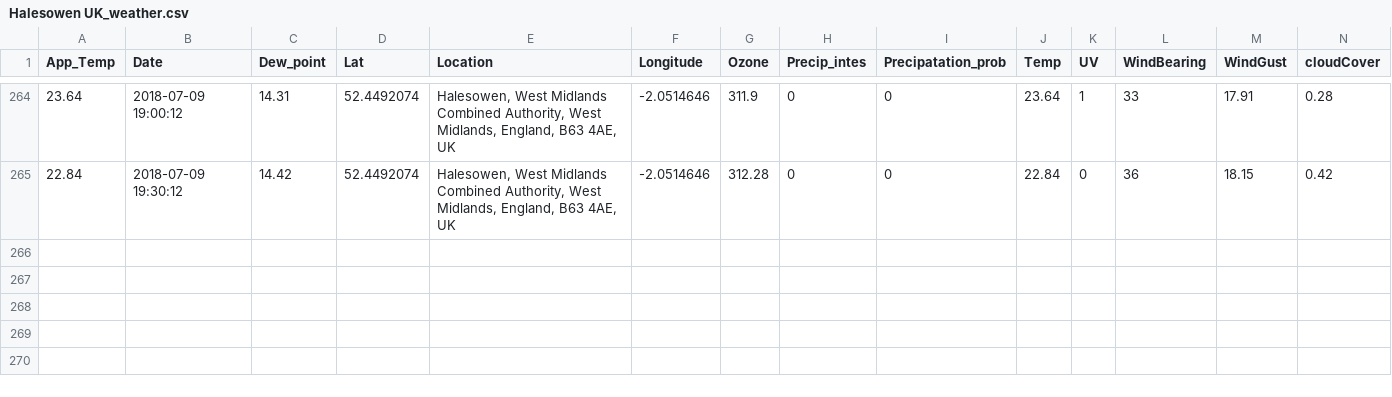
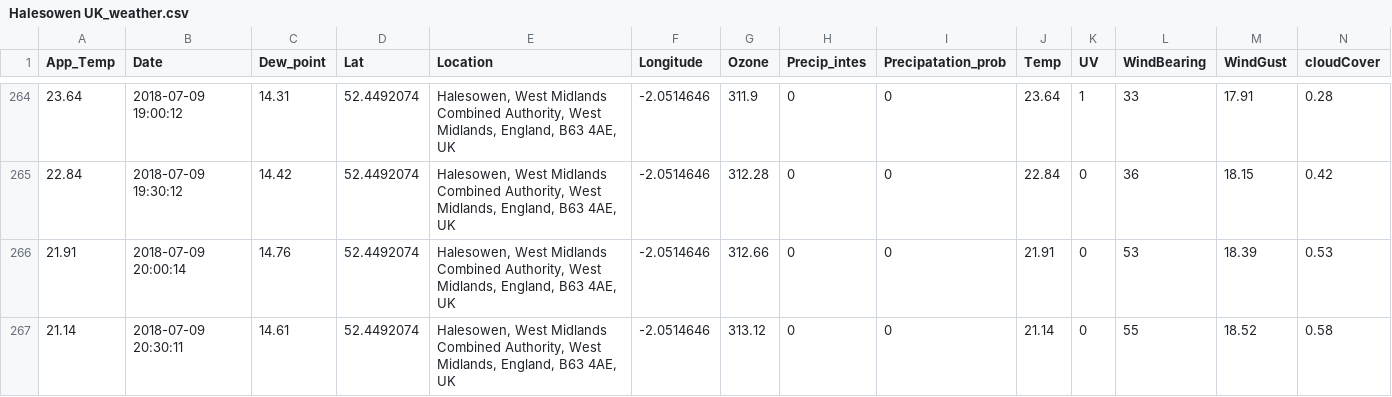
Before and after one commit to Jamespage6978/Projects, a CSV file: API_attempt/data/Halesowen UK_weather.csv, drawn as a sheet; only a part is shown, gaps mark what is left out; rows hold the shown columns only; the diff names each change by its address in the sheet, - before the commit and + after, or states it on an @@ line.

```diff
--- a/API_attempt/data/Halesowen UK_weather.csv
+++ b/API_attempt/data/Halesowen UK_weather.csv
+row 266: 21.91 | 2018-07-09 20:00:14 | 14.76 | 52.4492074 | Halesowen, West Midlands Combined Authority, West Midlands, England, B63 4AE, UK | -2.0514646 | 312.66 | 0 | 0 | 21.91 | 0 | 53 | 18.39 | 0.53
+row 267: 21.14 | 2018-07-09 20:30:11 | 14.61 | 52.4492074 | Halesowen, West Midlands Combined Authority, West Midlands, England, B63 4AE, UK | -2.0514646 | 313.12 | 0 | 0 | 21.14 | 0 | 55 | 18.52 | 0.58
```
Also changed, not shown: API_attempt/data/Carmarthen UK_weather.csv, API_attempt/data/London UK_weather.csv, 1 other file.
